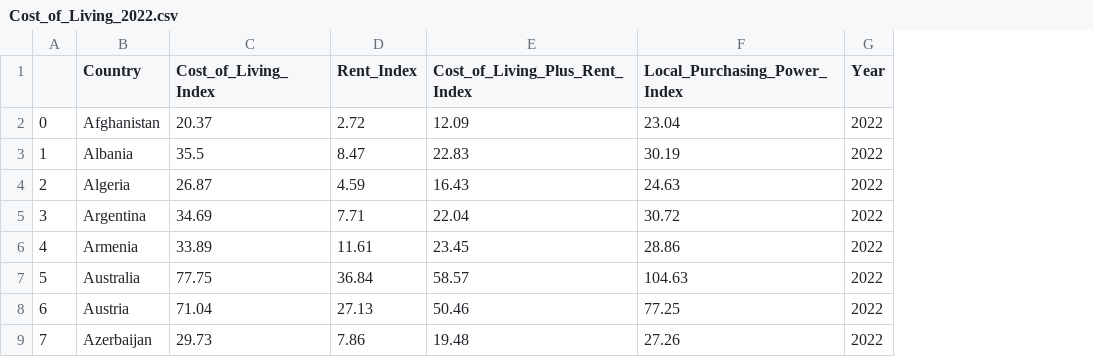
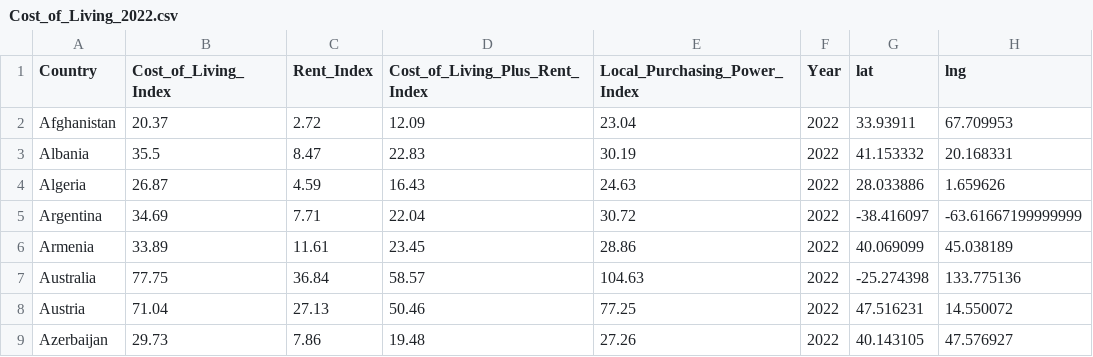
Before and after one commit to kass173/project-3, a CSV file: Resources/Clean_Data/Cost_of_Living_2022.csv, drawn as a sheet; only a part is shown; removed rows and columns are numbered as before the commit, all else as after; the diff names each change by its address in the sheet, - before the commit and + after, or states it on an @@ line.

```diff
--- a/Resources/Clean_Data/Cost_of_Living_2022.csv
+++ b/Resources/Clean_Data/Cost_of_Living_2022.csv
-column A, rows 2-9: 0 | 1 | 2 | 3 | 4 | 5 | 6 | 7
+column G (lat), rows 2-9: 33.93911 | 41.153332 | 28.033886 | -38.416097 | 40.069099 | -25.274398 | 47.516231 | 40.143105
+column H (lng), rows 2-9: 67.709953 | 20.168331 | 1.659626 | -63.61667199999999 | 45.038189 | 133.775136 | 14.550072 | 47.576927
```
Also changed, not shown: Resources/Clean_Data/Cost_of_Living_2020.csv, Resources/Clean_Data/Cost_of_Living_2021.csv, 1 other file.
